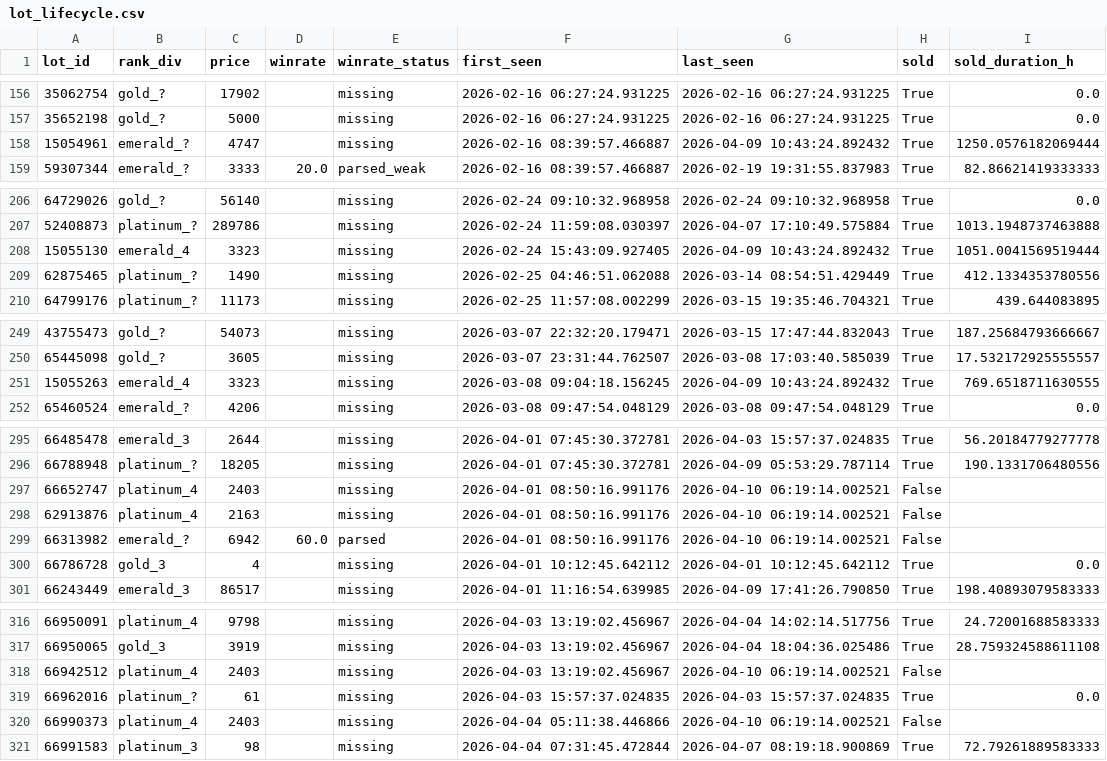
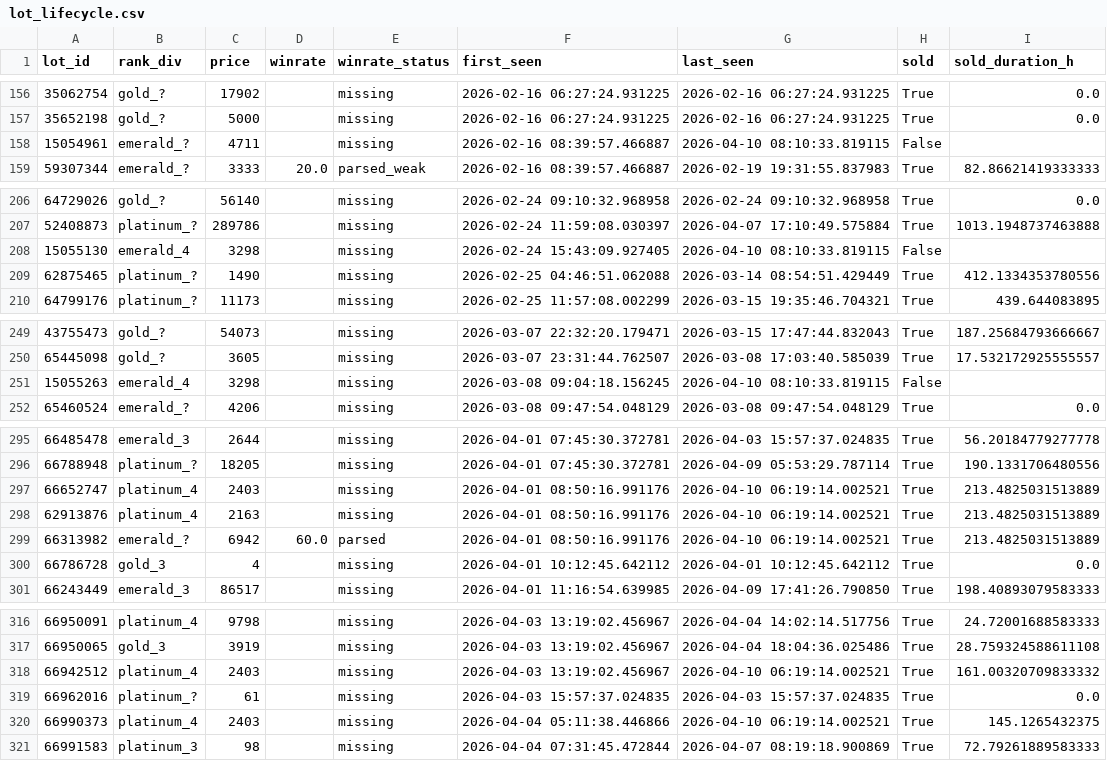
Before and after one commit to bel1k66/funpay-tracker, a CSV file: lot_lifecycle.csv, drawn as a sheet; only a part is shown, gaps mark what is left out; the diff covers the shown part only.

```diff
--- a/lot_lifecycle.csv
+++ b/lot_lifecycle.csv
@@ -157,3 +157,3 @@ lot_id,rank_div,price,winrate,winrate_status,first_seen,last_seen,sold,sold_dura
 35652198,gold_?,5000,,missing,2026-02-16 06:27:24.931225,2026-02-16 06:27:24.931225,True,0.0
-15054961,emerald_?,4747,,missing,2026-02-16 08:39:57.466887,2026-04-09 10:43:24.892432,True,1250.0576182069444
+15054961,emerald_?,4711,,missing,2026-02-16 08:39:57.466887,2026-04-10 08:10:33.819115,False,
 59307344,emerald_?,3333,20.0,parsed_weak,2026-02-16 08:39:57.466887,2026-02-19 19:31:55.837983,True,82.86621419333333
@@ -207,3 +207,3 @@ lot_id,rank_div,price,winrate,winrate_status,first_seen,last_seen,sold,sold_dura
 52408873,platinum_?,289786,,missing,2026-02-24 11:59:08.030397,2026-04-07 17:10:49.575884,True,1013.1948737463888
-15055130,emerald_4,3323,,missing,2026-02-24 15:43:09.927405,2026-04-09 10:43:24.892432,True,1051.0041569519444
+15055130,emerald_4,3298,,missing,2026-02-24 15:43:09.927405,2026-04-10 08:10:33.819115,False,
 62875465,platinum_?,1490,,missing,2026-02-25 04:46:51.062088,2026-03-14 08:54:51.429449,True,412.1334353780556
@@ -250,3 +250,3 @@ lot_id,rank_div,price,winrate,winrate_status,first_seen,last_seen,sold,sold_dura
 65445098,gold_?,3605,,missing,2026-03-07 23:31:44.762507,2026-03-08 17:03:40.585039,True,17.532172925555557
-15055263,emerald_4,3323,,missing,2026-03-08 09:04:18.156245,2026-04-09 10:43:24.892432,True,769.6518711630555
+15055263,emerald_4,3298,,missing,2026-03-08 09:04:18.156245,2026-04-10 08:10:33.819115,False,
 65460524,emerald_?,4206,,missing,2026-03-08 09:47:54.048129,2026-03-08 09:47:54.048129,True,0.0
@@ -296,5 +296,5 @@ lot_id,rank_div,price,winrate,winrate_status,first_seen,last_seen,sold,sold_dura
 66788948,platinum_?,18205,,missing,2026-04-01 07:45:30.372781,2026-04-09 05:53:29.787114,True,190.1331706480556
-66652747,platinum_4,2403,,missing,2026-04-01 08:50:16.991176,2026-04-10 06:19:14.002521,False,
-62913876,platinum_4,2163,,missing,2026-04-01 08:50:16.991176,2026-04-10 06:19:14.002521,False,
-66313982,emerald_?,6942,60.0,parsed,2026-04-01 08:50:16.991176,2026-04-10 06:19:14.002521,False,
+66652747,platinum_4,2403,,missing,2026-04-01 08:50:16.991176,2026-04-10 06:19:14.002521,True,213.4825031513889
+62913876,platinum_4,2163,,missing,2026-04-01 08:50:16.991176,2026-04-10 06:19:14.002521,True,213.4825031513889
+66313982,emerald_?,6942,60.0,parsed,2026-04-01 08:50:16.991176,2026-04-10 06:19:14.002521,True,213.4825031513889
 66786728,gold_3,4,,missing,2026-04-01 10:12:45.642112,2026-04-01 10:12:45.642112,True,0.0
@@ -317,5 +317,5 @@ lot_id,rank_div,price,winrate,winrate_status,first_seen,last_seen,sold,sold_dura
 66950065,gold_3,3919,,missing,2026-04-03 13:19:02.456967,2026-04-04 18:04:36.025486,True,28.759324588611108
-66942512,platinum_4,2403,,missing,2026-04-03 13:19:02.456967,2026-04-10 06:19:14.002521,False,
+66942512,platinum_4,2403,,missing,2026-04-03 13:19:02.456967,2026-04-10 06:19:14.002521,True,161.00320709833332
 66962016,platinum_?,61,,missing,2026-04-03 15:57:37.024835,2026-04-03 15:57:37.024835,True,0.0
-66990373,platinum_4,2403,,missing,2026-04-04 05:11:38.446866,2026-04-10 06:19:14.002521,False,
+66990373,platinum_4,2403,,missing,2026-04-04 05:11:38.446866,2026-04-10 06:19:14.002521,True,145.1265432375
 66991583,platinum_3,98,,missing,2026-04-04 07:31:45.472844,2026-04-07 08:19:18.900869,True,72.79261889583333
```
Also changed, not shown: 23 edited cells elsewhere in this file.
